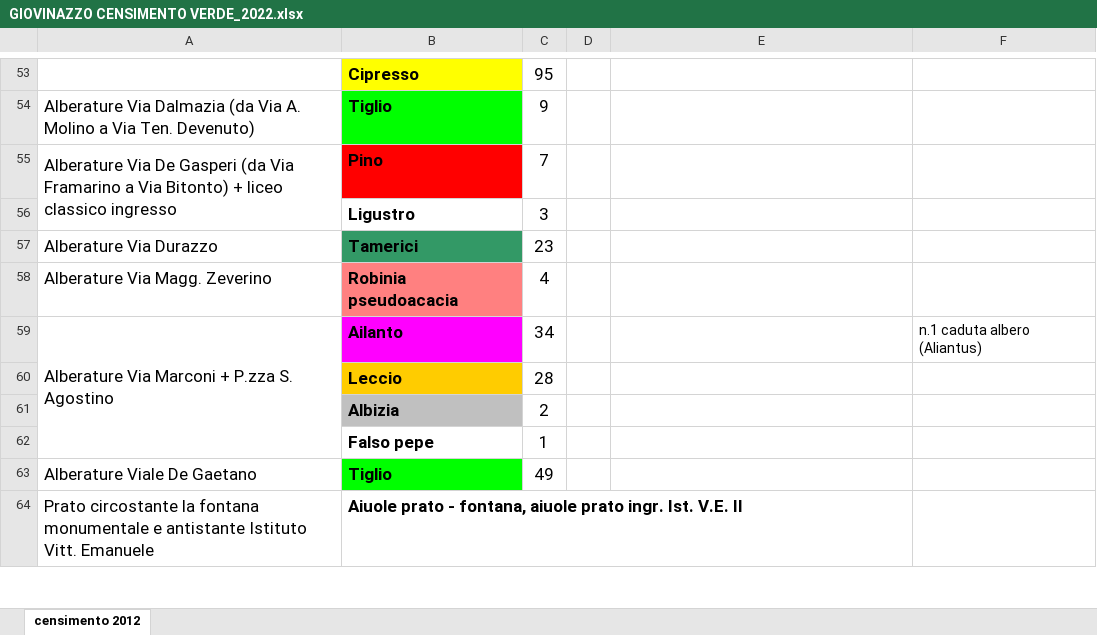
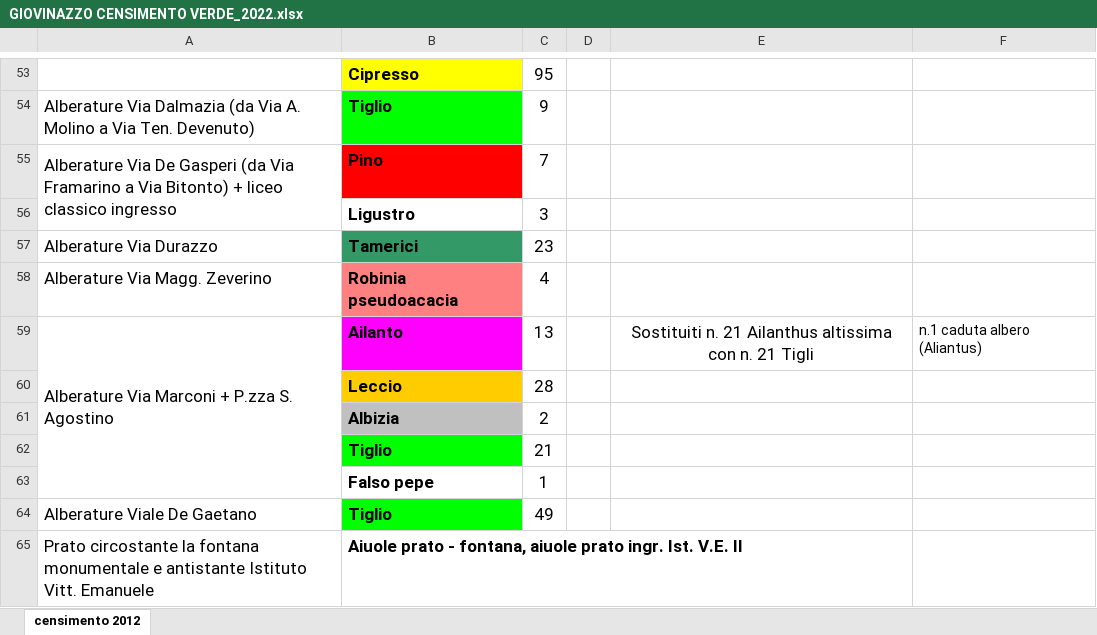
Before and after one commit to ComuneGiovinazzo/CensimentoVerde, an Excel workbook: GIOVINAZZO CENSIMENTO VERDE_2022.xlsx, sheet censimento 2012, drawn as a sheet; only a part is shown, gaps mark what is left out; values as stored, in another font and other column widths than the file's, no borders; the diff names each change by its address in the sheet, - before the commit and + after, or states it on an @@ line.

Commit message:
CensimentoVerde
piantumazione 21 tigli sostituiti a 21 Ailanthus in via marconi

```diff
--- a/GIOVINAZZO CENSIMENTO VERDE_2022.xlsx (sheet censimento 2012)
+++ b/GIOVINAZZO CENSIMENTO VERDE_2022.xlsx (sheet censimento 2012)
-C59: 34
+C59: 13
-E59: (empty)
+E59: Sostituiti n. 21 Ailanthus altissima con n. 21 Tigli
+row 62:  | Tiglio | 21
```
